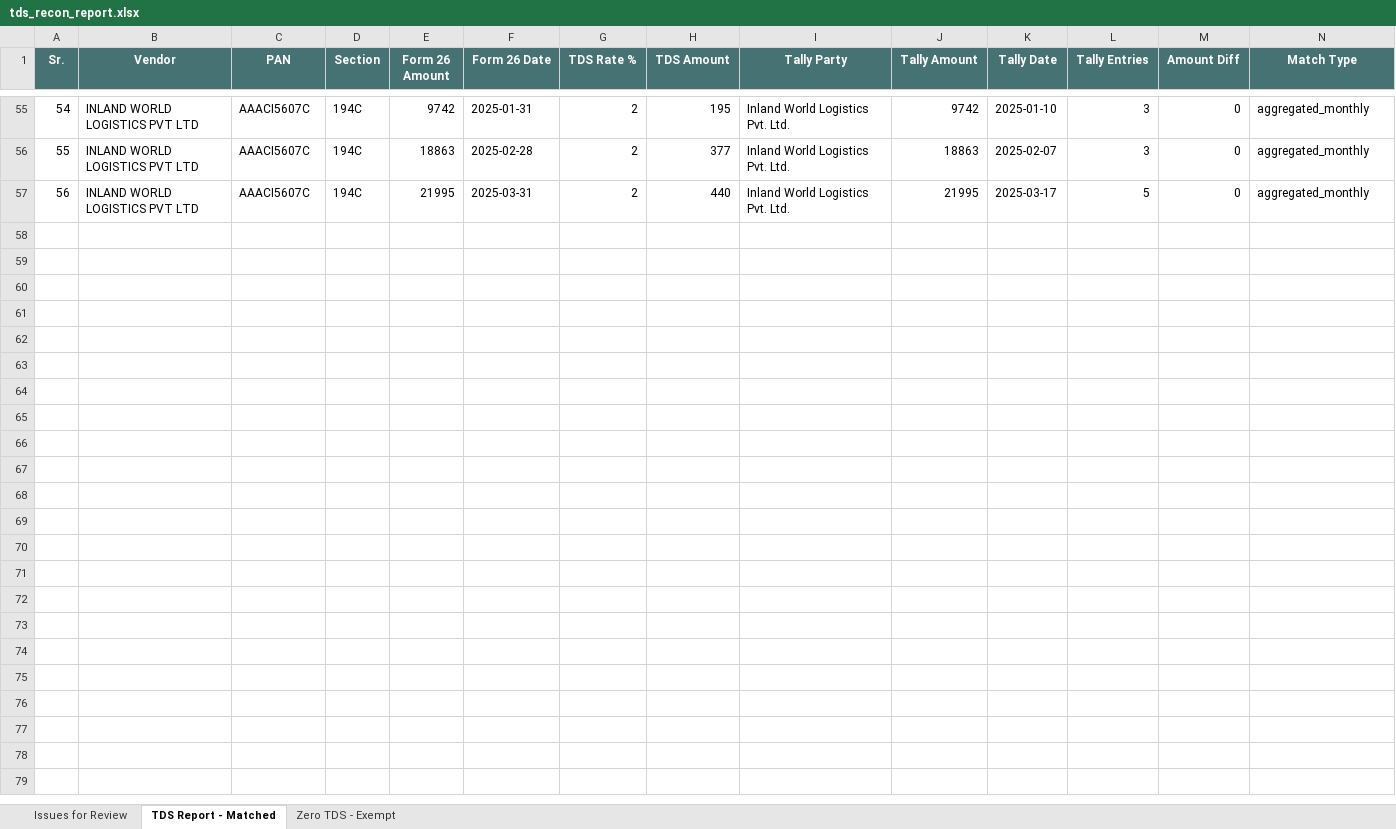
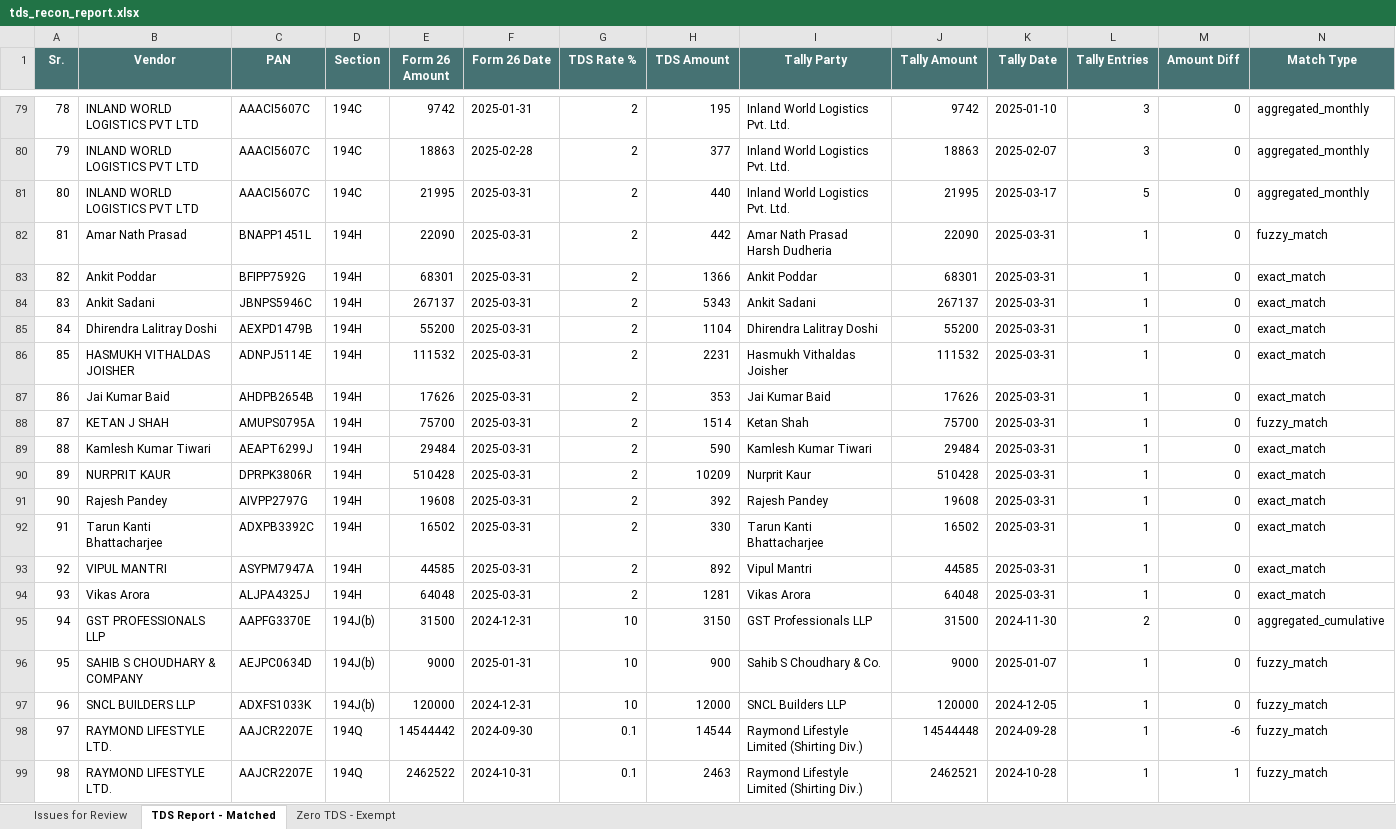
Before and after one commit to Scaleupcfoai/aitdsrecon, an Excel workbook: tds-recon/data/results/tds_recon_report.xlsx, sheet TDS Report - Matched, drawn as a sheet; only a part is shown, gaps mark what is left out; values as stored, in another font and other column widths than the file's, no borders; rows hold the shown columns only; the diff covers the shown part only; the diff names each change by its address in the sheet, - before the commit and + after, or states it on an @@ line.

```diff
--- a/tds-recon/data/results/tds_recon_report.xlsx (sheet TDS Report - Matched)
+++ b/tds-recon/data/results/tds_recon_report.xlsx (sheet TDS Report - Matched)
@@ column A (Sr.) renumbered between rows 26 and 81 @@
+row 82: 81 | Amar Nath Prasad | BNAPP1451L | 194H | 22090 | 2025-03-31 | 2 | 442 | Amar Nath Prasad Harsh Dudheria | 22090 | 2025-03-31 | 1 | 0 | fuzzy_match
+row 83: 82 | Ankit Poddar | BFIPP7592G | 194H | 68301 | 2025-03-31 | 2 | 1366 | Ankit Poddar | 68301 | 2025-03-31 | 1 | 0 | exact_match
+row 84: 83 | Ankit Sadani | JBNPS5946C | 194H | 267137 | 2025-03-31 | 2 | 5343 | Ankit Sadani | 267137 | 2025-03-31 | 1 | 0 | exact_match
+row 85: 84 | Dhirendra Lalitray Doshi | AEXPD1479B | 194H | 55200 | 2025-03-31 | 2 | 1104 | Dhirendra Lalitray Doshi | 55200 | 2025-03-31 | 1 | 0 | exact_match
+row 86: 85 | HASMUKH VITHALDAS JOISHER | ADNPJ5114E | 194H | 111532 | 2025-03-31 | 2 | 2231 | Hasmukh Vithaldas Joisher | 111532 | 2025-03-31 | 1 | 0 | exact_match
+row 87: 86 | Jai Kumar Baid | AHDPB2654B | 194H | 17626 | 2025-03-31 | 2 | 353 | Jai Kumar Baid | 17626 | 2025-03-31 | 1 | 0 | exact_match
+row 88: 87 | KETAN J SHAH | AMUPS0795A | 194H | 75700 | 2025-03-31 | 2 | 1514 | Ketan Shah | 75700 | 2025-03-31 | 1 | 0 | fuzzy_match
+row 89: 88 | Kamlesh Kumar Tiwari | AEAPT6299J | 194H | 29484 | 2025-03-31 | 2 | 590 | Kamlesh Kumar Tiwari | 29484 | 2025-03-31 | 1 | 0 | exact_match
+row 90: 89 | NURPRIT KAUR | DPRPK3806R | 194H | 510428 | 2025-03-31 | 2 | 10209 | Nurprit Kaur | 510428 | 2025-03-31 | 1 | 0 | exact_match
+row 91: 90 | Rajesh Pandey | AIVPP2797G | 194H | 19608 | 2025-03-31 | 2 | 392 | Rajesh Pandey | 19608 | 2025-03-31 | 1 | 0 | exact_match
+row 92: 91 | Tarun Kanti Bhattacharjee | ADXPB3392C | 194H | 16502 | 2025-03-31 | 2 | 330 | Tarun Kanti Bhattacharjee | 16502 | 2025-03-31 | 1 | 0 | exact_match
+row 93: 92 | VIPUL MANTRI | ASYPM7947A | 194H | 44585 | 2025-03-31 | 2 | 892 | Vipul Mantri | 44585 | 2025-03-31 | 1 | 0 | exact_match
+row 94: 93 | Vikas Arora | ALJPA4325J | 194H | 64048 | 2025-03-31 | 2 | 1281 | Vikas Arora | 64048 | 2025-03-31 | 1 | 0 | exact_match
+row 95: 94 | GST PROFESSIONALS LLP | AAPFG3370E | 194J(b) | 31500 | 2024-12-31 | 10 | 3150 | GST Professionals LLP | 31500 | 2024-11-30 | 2 | 0 | aggregated_cumulative
+row 96: 95 | SAHIB S CHOUDHARY & COMPANY | AEJPC0634D | 194J(b) | 9000 | 2025-01-31 | 10 | 900 | Sahib S Choudhary & Co. | 9000 | 2025-01-07 | 1 | 0 | fuzzy_match
+row 97: 96 | SNCL BUILDERS LLP | ADXFS1033K | 194J(b) | 120000 | 2024-12-31 | 10 | 12000 | SNCL Builders LLP | 120000 | 2024-12-05 | 1 | 0 | fuzzy_match
+row 98: 97 | RAYMOND LIFESTYLE LTD. | AAJCR2207E | 194Q | 14544442 | 2024-09-30 | 0.1 | 14544 | Raymond Lifestyle Limited (Shirting Div.) | 14544448 | 2024-09-28 | 1 | -6 | fuzzy_match
+row 99: 98 | RAYMOND LIFESTYLE LTD. | AAJCR2207E | 194Q | 2462522 | 2024-10-31 | 0.1 | 2463 | Raymond Lifestyle Limited (Shirting Div.) | 2462521 | 2024-10-28 | 1 | 1 | fuzzy_match
```
Also changed, not shown: 29 added rows elsewhere in this sheet, sheet Issues for Review, sheet Zero TDS - Exempt, 13 other files.
